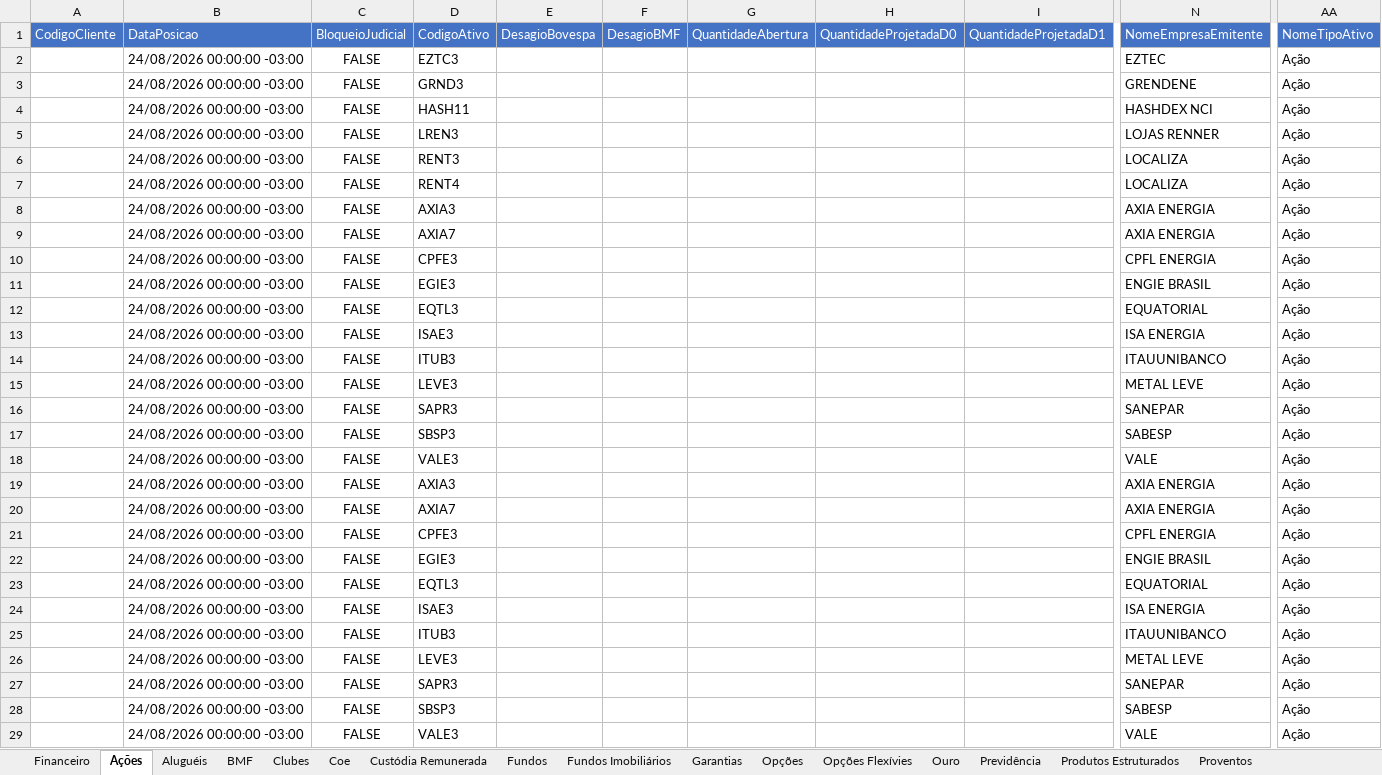
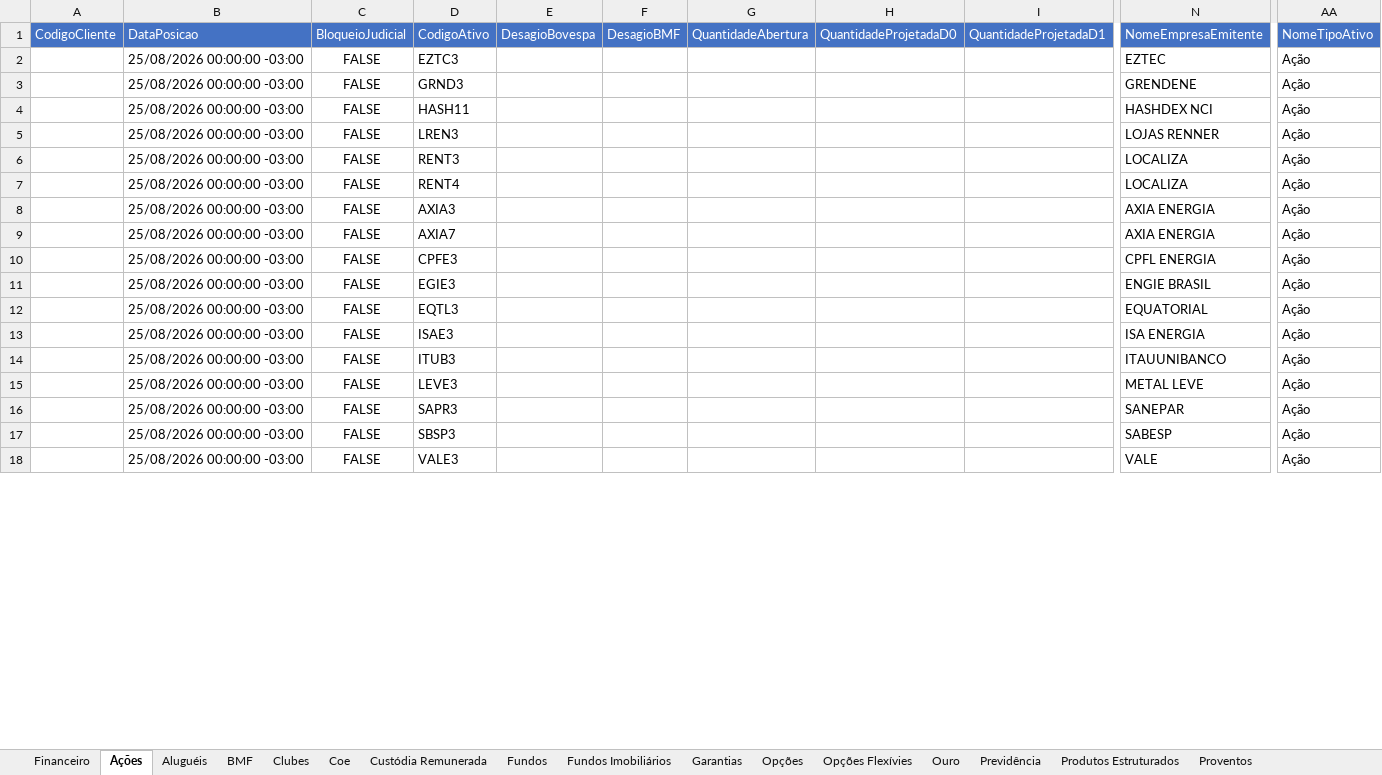
Before and after one commit to AloacaoMWealth/alocationmwealth, an Excel workbook: posicoes/XP.xlsx, sheet Ações, drawn as a sheet; only a part is shown, gaps mark what is left out; the shorter side is filled out with more unchanged rows; values as stored, in another font and other column widths than the file's, no borders; removed rows and columns are numbered as before the commit, all else as after; rows hold the shown columns only; the diff covers the shown part only; the diff names each change by its address in the sheet, - before the commit and + after, or states it on an @@ line.

```diff
--- a/posicoes/XP.xlsx (sheet Ações)
+++ b/posicoes/XP.xlsx (sheet Ações)
-B2:B17: 24/08/2026 00:00:00 -03:00
+B2:B17: 25/08/2026 00:00:00 -03:00
-row 18:  | 24/08/2026 00:00:00 -03:00 | FALSE | VALE3 |  |  |  |  |  | VALE | Ação
-row 19:  | 24/08/2026 00:00:00 -03:00 | FALSE | AXIA3 |  |  |  |  |  | AXIA ENERGIA | Ação
-row 20:  | 24/08/2026 00:00:00 -03:00 | FALSE | AXIA7 |  |  |  |  |  | AXIA ENERGIA | Ação
-row 21:  | 24/08/2026 00:00:00 -03:00 | FALSE | CPFE3 |  |  |  |  |  | CPFL ENERGIA | Ação
-row 22:  | 24/08/2026 00:00:00 -03:00 | FALSE | EGIE3 |  |  |  |  |  | ENGIE BRASIL | Ação
-row 23:  | 24/08/2026 00:00:00 -03:00 | FALSE | EQTL3 |  |  |  |  |  | EQUATORIAL | Ação
-row 24:  | 24/08/2026 00:00:00 -03:00 | FALSE | ISAE3 |  |  |  |  |  | ISA ENERGIA | Ação
-row 25:  | 24/08/2026 00:00:00 -03:00 | FALSE | ITUB3 |  |  |  |  |  | ITAUUNIBANCO | Ação
-row 26:  | 24/08/2026 00:00:00 -03:00 | FALSE | LEVE3 |  |  |  |  |  | METAL LEVE | Ação
-row 27:  | 24/08/2026 00:00:00 -03:00 | FALSE | SAPR3 |  |  |  |  |  | SANEPAR | Ação
-row 28:  | 24/08/2026 00:00:00 -03:00 | FALSE | SBSP3 |  |  |  |  |  | SABESP | Ação
-row 29:  | 24/08/2026 00:00:00 -03:00 | FALSE | VALE3 |  |  |  |  |  | VALE | Ação
```
Also changed, not shown: 127 added rows, 115 removed rows, 20 moved rows and 50 edited cells elsewhere in this sheet, sheet Fundos, sheet Fundos Imobiliários, sheet Proventos, sheet Renda Fixa, sheet Financeiro, sheet Previdência, 6 more sheets, posicoes/BTG.xlsx, 1 other file.
